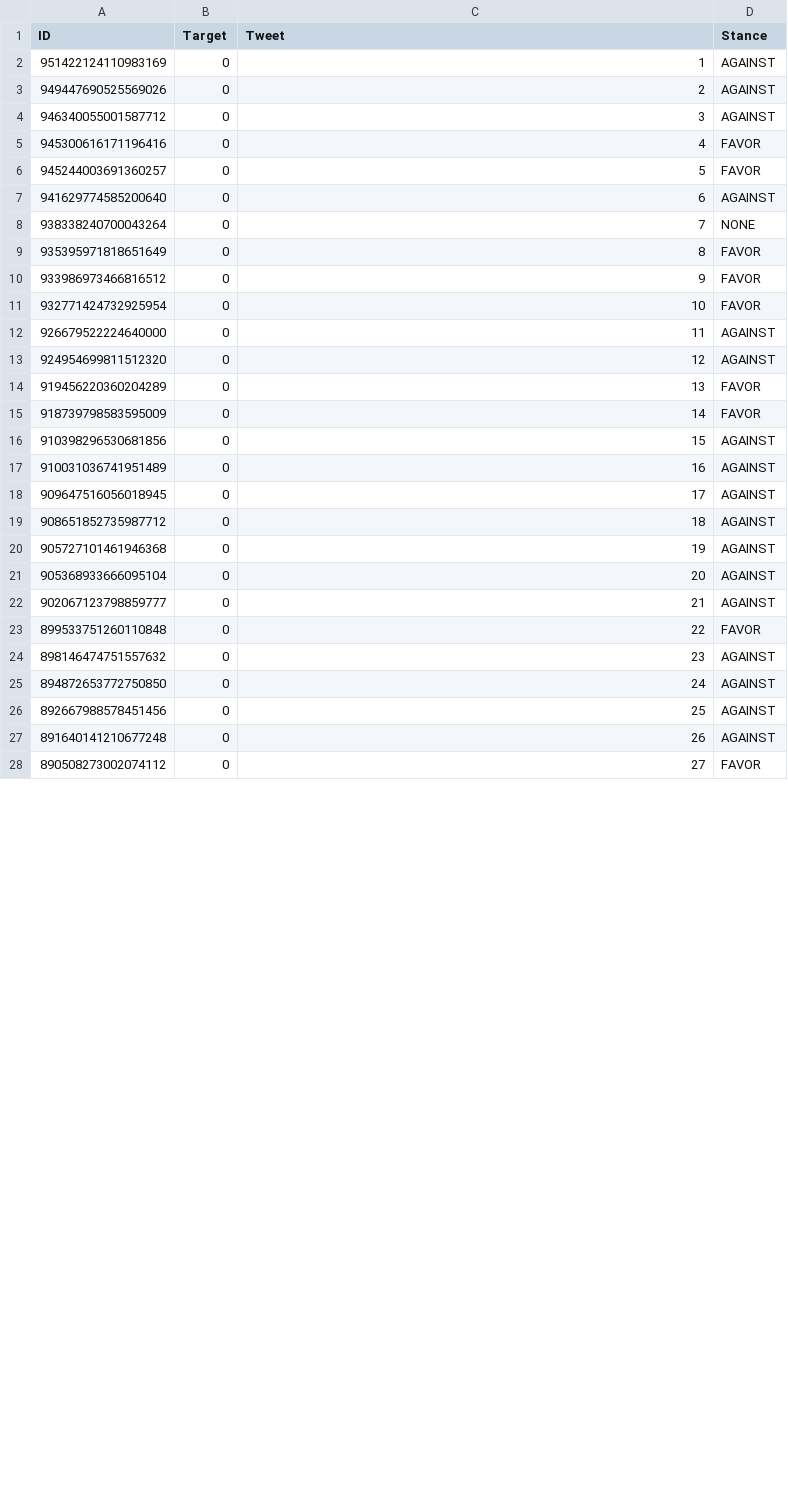
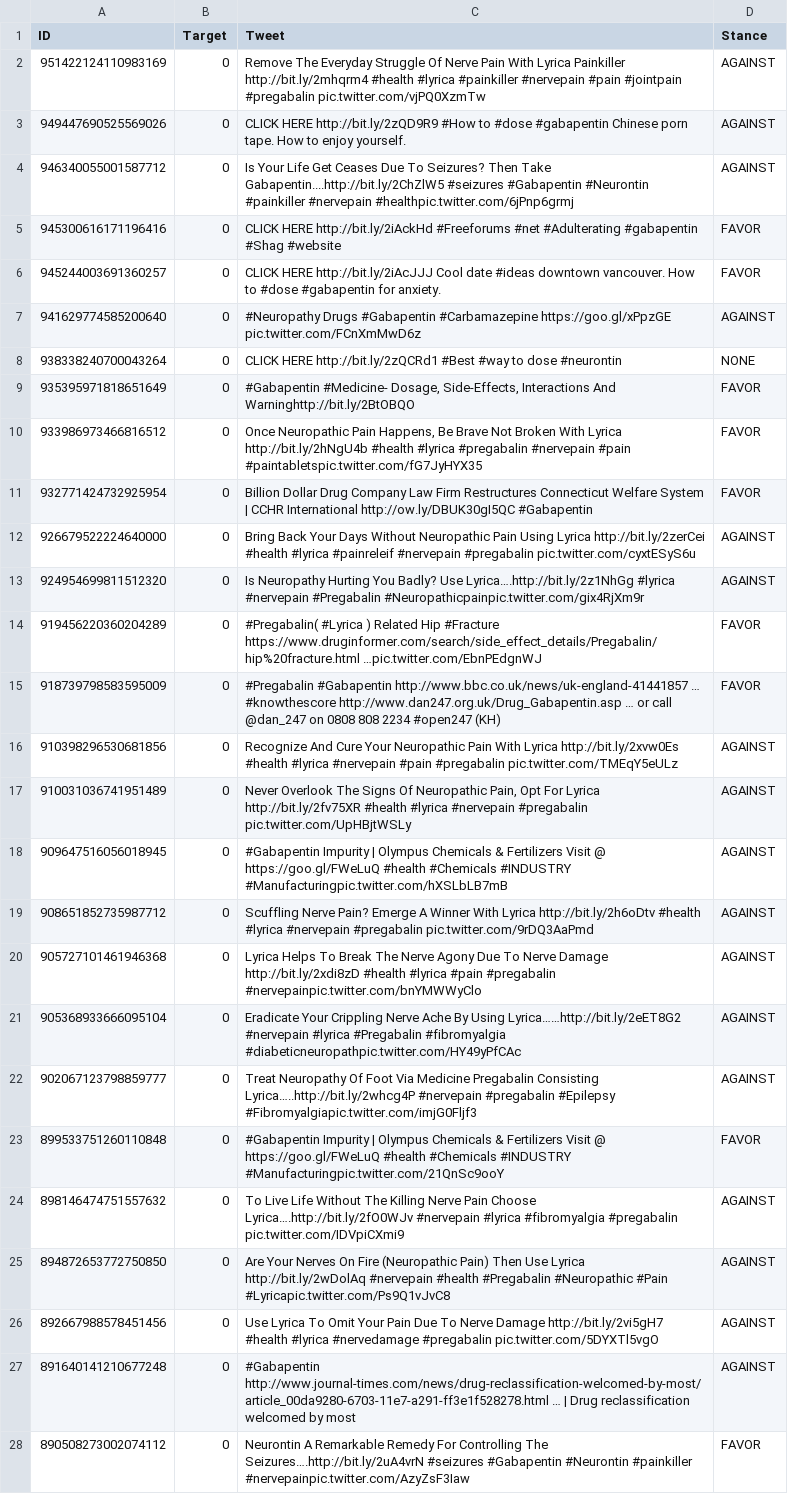
Before and after one commit to sxhmilyoyo/website4rudetect, a CSV file: flaskr/data/gabapentin/corpus.csv, drawn as a sheet; only a part is shown; the diff covers the shown part only.

```diff
--- a/flaskr/data/gabapentin/corpus.csv
+++ b/flaskr/data/gabapentin/corpus.csv
@@ -1,28 +1,28 @@
 ID	Target	Tweet	Stance
-951422124110983169	0	1	AGAINST
-949447690525569026	0	2	AGAINST
-946340055001587712	0	3	AGAINST
-945300616171196416	0	4	FAVOR
-945244003691360257	0	5	FAVOR
-941629774585200640	0	6	AGAINST
-938338240700043264	0	7	NONE
-935395971818651649	0	8	FAVOR
-933986973466816512	0	9	FAVOR
-932771424732925954	0	10	FAVOR
-926679522224640000	0	11	AGAINST
-924954699811512320	0	12	AGAINST
-919456220360204289	0	13	FAVOR
-918739798583595009	0	14	FAVOR
-910398296530681856	0	15	AGAINST
-910031036741951489	0	16	AGAINST
-909647516056018945	0	17	AGAINST
-908651852735987712	0	18	AGAINST
-905727101461946368	0	19	AGAINST
-905368933666095104	0	20	AGAINST
-902067123798859777	0	21	AGAINST
-899533751260110848	0	22	FAVOR
-898146474751557632	0	23	AGAINST
-894872653772750850	0	24	AGAINST
-892667988578451456	0	25	AGAINST
-891640141210677248	0	26	AGAINST
-890508273002074112	0	27	FAVOR
+951422124110983169	0	Remove The Everyday Struggle Of Nerve Pain With Lyrica Painkiller http://bit.ly/2mhqrm4 #health #lyrica #painkiller #nervepain #pain #jointpain #pregabalin pic.twitter.com/vjPQ0XzmTw	AGAINST
+949447690525569026	0	CLICK HERE http://bit.ly/2zQD9R9 #How to #dose #gabapentin Chinese porn tape. How to enjoy yourself.	AGAINST
+946340055001587712	0	Is Your Life Get Ceases Due To Seizures? Then Take Gabapentin....http://bit.ly/2ChZlW5 #seizures #Gabapentin #Neurontin #painkiller #nervepain #healthpic.twitter.com/6jPnp6grmj	AGAINST
+945300616171196416	0	CLICK HERE http://bit.ly/2iAckHd #Freeforums #net #Adulterating #gabapentin #Shag #website	FAVOR
+945244003691360257	0	CLICK HERE http://bit.ly/2iAcJJJ  Cool date #ideas downtown vancouver. How to #dose #gabapentin for anxiety.	FAVOR
+941629774585200640	0	#Neuropathy Drugs #Gabapentin #Carbamazepine https://goo.gl/xPpzGE pic.twitter.com/FCnXmMwD6z	AGAINST
+938338240700043264	0	CLICK HERE http://bit.ly/2zQCRd1 #Best #way to dose #neurontin	NONE
+935395971818651649	0	#Gabapentin #Medicine- Dosage, Side-Effects, Interactions And Warninghttp://bit.ly/2BtOBQO	FAVOR
+933986973466816512	0	Once Neuropathic Pain Happens, Be Brave Not Broken With Lyrica http://bit.ly/2hNgU4b #health #lyrica #pregabalin #nervepain #pain #paintabletspic.twitter.com/fG7JyHYX35	FAVOR
+932771424732925954	0	Billion Dollar Drug Company Law Firm Restructures Connecticut Welfare System | CCHR International http://ow.ly/DBUK30gI5QC #Gabapentin	FAVOR
+926679522224640000	0	Bring Back Your Days Without Neuropathic Pain Using Lyrica http://bit.ly/2zerCei #health #lyrica #painreleif #nervepain #pregabalin pic.twitter.com/cyxtESyS6u	AGAINST
+924954699811512320	0	Is Neuropathy Hurting You Badly? Use Lyrica….http://bit.ly/2z1NhGg #lyrica #nervepain #Pregabalin #Neuropathicpainpic.twitter.com/gix4RjXm9r	AGAINST
+919456220360204289	0	#Pregabalin( #Lyrica ) Related Hip #Fracture https://www.druginformer.com/search/side_effect_details/Pregabalin/hip%20fracture.html …pic.twitter.com/EbnPEdgnWJ	FAVOR
+918739798583595009	0	#Pregabalin #Gabapentin http://www.bbc.co.uk/news/uk-england-41441857 … #knowthescore http://www.dan247.org.uk/Drug_Gabapentin.asp … or call @dan_247 on 0808 808 2234 #open247 (KH)	FAVOR
+910398296530681856	0	Recognize And Cure Your Neuropathic Pain With Lyrica http://bit.ly/2xvw0Es #health #lyrica #nervepain #pain #pregabalin pic.twitter.com/TMEqY5eULz	AGAINST
+910031036741951489	0	Never Overlook The Signs Of Neuropathic Pain, Opt For Lyrica http://bit.ly/2fv75XR #health #lyrica #nervepain #pregabalin pic.twitter.com/UpHBjtWSLy	AGAINST
+909647516056018945	0	#Gabapentin Impurity | Olympus Chemicals & Fertilizers Visit @ https://goo.gl/FWeLuQ #health #Chemicals #INDUSTRY #Manufacturingpic.twitter.com/hXSLbLB7mB	AGAINST
+908651852735987712	0	Scuffling Nerve Pain? Emerge A Winner With Lyrica http://bit.ly/2h6oDtv #health #lyrica #nervepain #pregabalin pic.twitter.com/9rDQ3AaPmd	AGAINST
+905727101461946368	0	Lyrica Helps To Break The Nerve Agony Due To Nerve Damage http://bit.ly/2xdi8zD #health #lyrica #pain #pregabalin #nervepainpic.twitter.com/bnYMWWyClo	AGAINST
+905368933666095104	0	Eradicate Your Crippling Nerve Ache By Using Lyrica……http://bit.ly/2eET8G2 #nervepain #lyrica #Pregabalin #fibromyalgia #diabeticneuropathpic.twitter.com/HY49yPfCAc	AGAINST
+902067123798859777	0	Treat Neuropathy Of Foot Via Medicine Pregabalin Consisting Lyrica…..http://bit.ly/2whcg4P #nervepain #pregabalin #Epilepsy #Fibromyalgiapic.twitter.com/imjG0Fljf3	AGAINST
+899533751260110848	0	#Gabapentin Impurity | Olympus Chemicals & Fertilizers Visit @ https://goo.gl/FWeLuQ #health #Chemicals #INDUSTRY #Manufacturingpic.twitter.com/21QnSc9ooY	FAVOR
+898146474751557632	0	To Live Life Without The Killing Nerve Pain Choose Lyrica….http://bit.ly/2fO0WJv #nervepain #lyrica #fibromyalgia #pregabalin pic.twitter.com/IDVpiCXmi9	AGAINST
+894872653772750850	0	Are Your Nerves On Fire (Neuropathic Pain) Then Use Lyrica http://bit.ly/2wDolAq #nervepain #health #Pregabalin #Neuropathic #Pain #Lyricapic.twitter.com/Ps9Q1vJvC8	AGAINST
+892667988578451456	0	Use Lyrica To Omit Your Pain Due To Nerve Damage http://bit.ly/2vi5gH7 #health #lyrica #nervedamage #pregabalin pic.twitter.com/5DYXTl5vgO	AGAINST
+891640141210677248	0	#Gabapentin http://www.journal-times.com/news/drug-reclassification-welcomed-by-most/article_00da9280-6703-11e7-a291-ff3e1f528278.html … | Drug reclassification welcomed by most	AGAINST
+890508273002074112	0	Neurontin A Remarkable Remedy For Controlling The Seizures….http://bit.ly/2uA4vrN #seizures #Gabapentin #Neurontin #painkiller #nervepainpic.twitter.com/AzyZsF3Iaw	FAVOR
```
Also changed, not shown: 5 edited cells elsewhere in this file, 6 other files.
